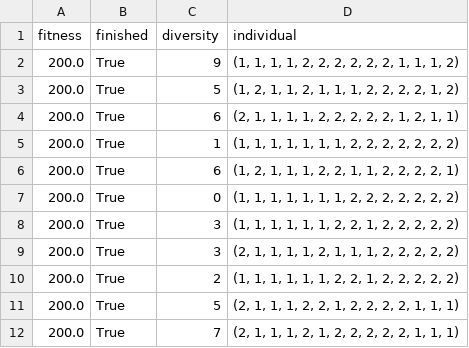
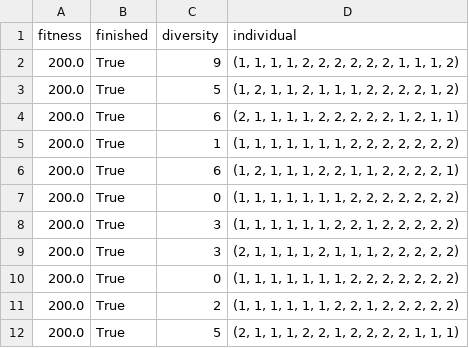
Before and after one commit to JoaoESmoreira/CE-Project, a CSV file: src/output/aco/dim8/map_02_alpha_1_evap0.8.csv, drawn as a sheet; only a part is shown; the shorter side is filled out with more unchanged rows; the diff names each change by its address in the sheet, - before the commit and + after, or states it on an @@ line.

```diff
--- a/src/output/aco/dim8/map_02_alpha_1_evap0.8.csv
+++ b/src/output/aco/dim8/map_02_alpha_1_evap0.8.csv
+row 10: 200.0 | True | 0 | (1, 1, 1, 1, 1, 1, 1, 2, 2, 2, 2, 2, 2, 2)
```
Also changed, not shown: src/output/aco/dim8/map_02_alpha_0.8_evap0.8.csv, src/output/aco/dim8/map_02_alpha_0.8_evap0.9.csv, 45 other files.
